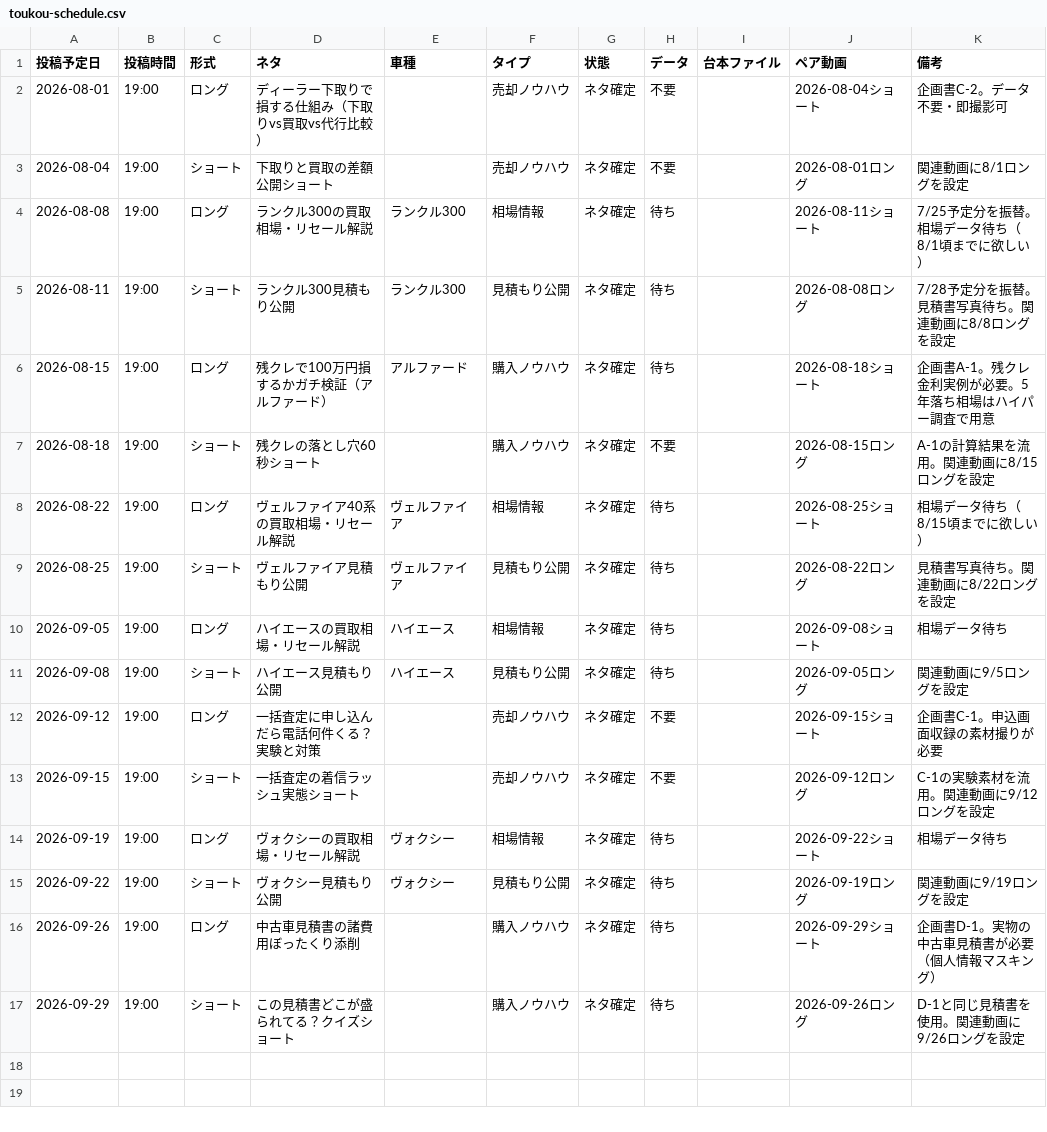
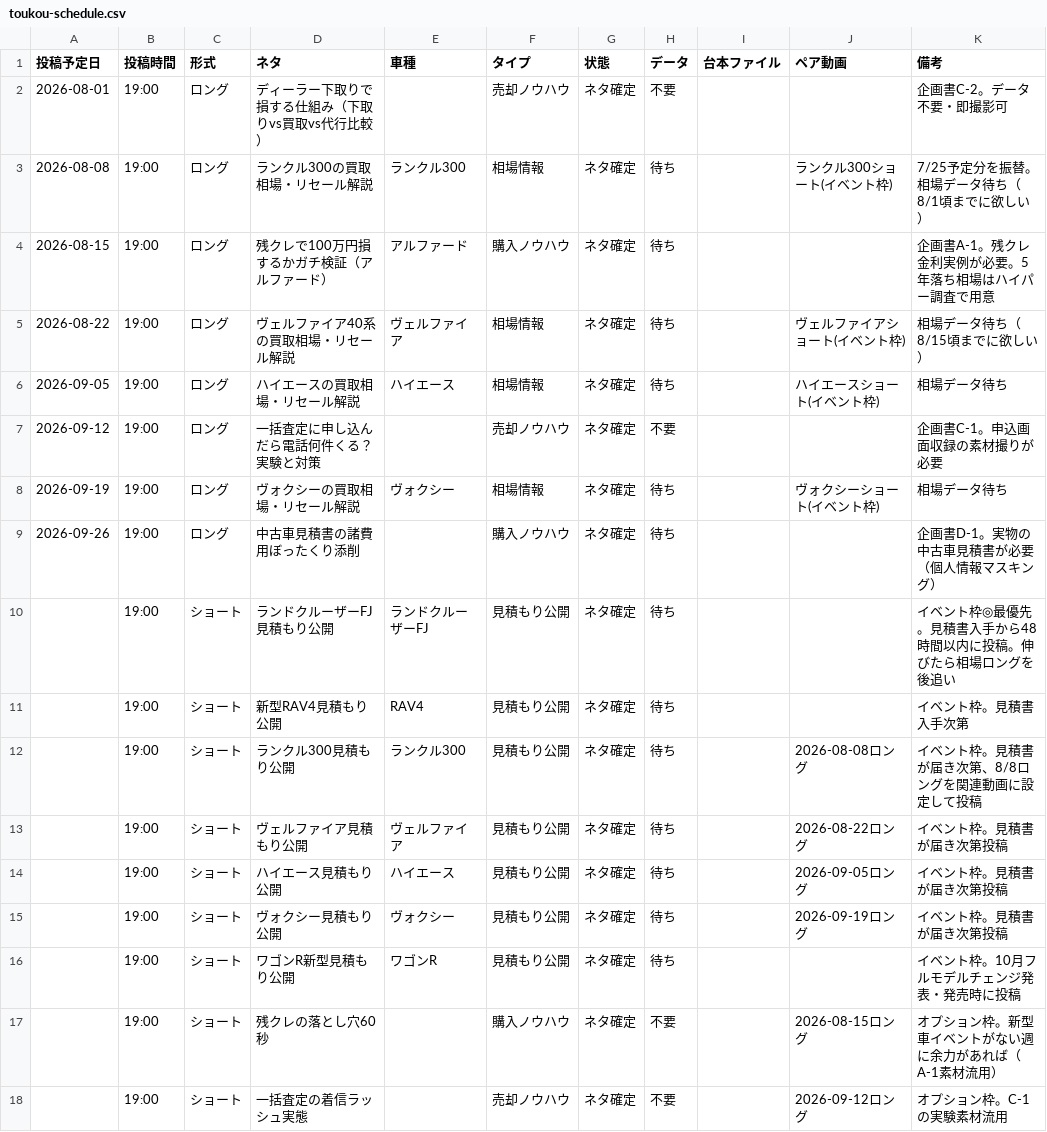
Before and after one commit to masakiinoue8-spec/-, a CSV file: .claude/skills/toukou-scheduler/assets/toukou-schedule.csv, drawn as a sheet.

```diff
--- a/.claude/skills/toukou-scheduler/assets/toukou-schedule.csv
+++ b/.claude/skills/toukou-scheduler/assets/toukou-schedule.csv
@@ -1,17 +1,18 @@
 投稿予定日,投稿時間,形式,ネタ,車種,タイプ,状態,データ,台本ファイル,ペア動画,備考
-2026-08-01,19:00,ロング,ディーラー下取りで損する仕組み（下取りvs買取vs代行比較）,,売却ノウハウ,ネタ確定,不要,,2026-08-04ショート,企画書C-2。データ不要・即撮影可
-2026-08-04,19:00,ショート,下取りと買取の差額公開ショート,,売却ノウハウ,ネタ確定,不要,,2026-08-01ロング,関連動画に8/1ロングを設定
-2026-08-08,19:00,ロング,ランクル300の買取相場・リセール解説,ランクル300,相場情報,ネタ確定,待ち,,2026-08-11ショート,7/25予定分を振替。相場データ待ち（8/1頃までに欲しい）
-2026-08-11,19:00,ショート,ランクル300見積もり公開,ランクル300,見積もり公開,ネタ確定,待ち,,2026-08-08ロング,7/28予定分を振替。見積書写真待ち。関連動画に8/8ロングを設定
-2026-08-15,19:00,ロング,残クレで100万円損するかガチ検証（アルファード）,アルファード,購入ノウハウ,ネタ確定,待ち,,2026-08-18ショート,企画書A-1。残クレ金利実例が必要。5年落ち相場はハイパー調査で用意
-2026-08-18,19:00,ショート,残クレの落とし穴60秒ショート,,購入ノウハウ,ネタ確定,不要,,2026-08-15ロング,A-1の計算結果を流用。関連動画に8/15ロングを設定
-2026-08-22,19:00,ロング,ヴェルファイア40系の買取相場・リセール解説,ヴェルファイア,相場情報,ネタ確定,待ち,,2026-08-25ショート,相場データ待ち（8/15頃までに欲しい）
-2026-08-25,19:00,ショート,ヴェルファイア見積もり公開,ヴェルファイア,見積もり公開,ネタ確定,待ち,,2026-08-22ロング,見積書写真待ち。関連動画に8/22ロングを設定
-2026-09-05,19:00,ロング,ハイエースの買取相場・リセール解説,ハイエース,相場情報,ネタ確定,待ち,,2026-09-08ショート,相場データ待ち
-2026-09-08,19:00,ショート,ハイエース見積もり公開,ハイエース,見積もり公開,ネタ確定,待ち,,2026-09-05ロング,関連動画に9/5ロングを設定
-2026-09-12,19:00,ロング,一括査定に申し込んだら電話何件くる？実験と対策,,売却ノウハウ,ネタ確定,不要,,2026-09-15ショート,企画書C-1。申込画面収録の素材撮りが必要
-2026-09-15,19:00,ショート,一括査定の着信ラッシュ実態ショート,,売却ノウハウ,ネタ確定,不要,,2026-09-12ロング,C-1の実験素材を流用。関連動画に9/12ロングを設定
-2026-09-19,19:00,ロング,ヴォクシーの買取相場・リセール解説,ヴォクシー,相場情報,ネタ確定,待ち,,2026-09-22ショート,相場データ待ち
-2026-09-22,19:00,ショート,ヴォクシー見積もり公開,ヴォクシー,見積もり公開,ネタ確定,待ち,,2026-09-19ロング,関連動画に9/19ロングを設定
-2026-09-26,19:00,ロング,中古車見積書の諸費用ぼったくり添削,,購入ノウハウ,ネタ確定,待ち,,2026-09-29ショート,企画書D-1。実物の中古車見積書が必要（個人情報マスキング）
-2026-09-29,19:00,ショート,この見積書どこが盛られてる？クイズショート,,購入ノウハウ,ネタ確定,待ち,,2026-09-26ロング,D-1と同じ見積書を使用。関連動画に9/26ロングを設定
+2026-08-01,19:00,ロング,ディーラー下取りで損する仕組み（下取りvs買取vs代行比較）,,売却ノウハウ,ネタ確定,不要,,,企画書C-2。データ不要・即撮影可
+2026-08-08,19:00,ロング,ランクル300の買取相場・リセール解説,ランクル300,相場情報,ネタ確定,待ち,,ランクル300ショート(イベント枠),7/25予定分を振替。相場データ待ち（8/1頃までに欲しい）
+2026-08-15,19:00,ロング,残クレで100万円損するかガチ検証（アルファード）,アルファード,購入ノウハウ,ネタ確定,待ち,,,企画書A-1。残クレ金利実例が必要。5年落ち相場はハイパー調査で用意
+2026-08-22,19:00,ロング,ヴェルファイア40系の買取相場・リセール解説,ヴェルファイア,相場情報,ネタ確定,待ち,,ヴェルファイアショート(イベント枠),相場データ待ち（8/15頃までに欲しい）
+2026-09-05,19:00,ロング,ハイエースの買取相場・リセール解説,ハイエース,相場情報,ネタ確定,待ち,,ハイエースショート(イベント枠),相場データ待ち
+2026-09-12,19:00,ロング,一括査定に申し込んだら電話何件くる？実験と対策,,売却ノウハウ,ネタ確定,不要,,,企画書C-1。申込画面収録の素材撮りが必要
+2026-09-19,19:00,ロング,ヴォクシーの買取相場・リセール解説,ヴォクシー,相場情報,ネタ確定,待ち,,ヴォクシーショート(イベント枠),相場データ待ち
+2026-09-26,19:00,ロング,中古車見積書の諸費用ぼったくり添削,,購入ノウハウ,ネタ確定,待ち,,,企画書D-1。実物の中古車見積書が必要（個人情報マスキング）
+,19:00,ショート,ランドクルーザーFJ見積もり公開,ランドクルーザーFJ,見積もり公開,ネタ確定,待ち,,,イベント枠◎最優先。見積書入手から48時間以内に投稿。伸びたら相場ロングを後追い
+,19:00,ショート,新型RAV4見積もり公開,RAV4,見積もり公開,ネタ確定,待ち,,,イベント枠。見積書入手次第
+,19:00,ショート,ランクル300見積もり公開,ランクル300,見積もり公開,ネタ確定,待ち,,2026-08-08ロング,イベント枠。見積書が届き次第、8/8ロングを関連動画に設定して投稿
+,19:00,ショート,ヴェルファイア見積もり公開,ヴェルファイア,見積もり公開,ネタ確定,待ち,,2026-08-22ロング,イベント枠。見積書が届き次第投稿
+,19:00,ショート,ハイエース見積もり公開,ハイエース,見積もり公開,ネタ確定,待ち,,2026-09-05ロング,イベント枠。見積書が届き次第投稿
+,19:00,ショート,ヴォクシー見積もり公開,ヴォクシー,見積もり公開,ネタ確定,待ち,,2026-09-19ロング,イベント枠。見積書が届き次第投稿
+,19:00,ショート,ワゴンR新型見積もり公開,ワゴンR,見積もり公開,ネタ確定,待ち,,,イベント枠。10月フルモデルチェンジ発表・発売時に投稿
+,19:00,ショート,残クレの落とし穴60秒,,購入ノウハウ,ネタ確定,不要,,2026-08-15ロング,オプション枠。新型車イベントがない週に余力があれば（A-1素材流用）
+,19:00,ショート,一括査定の着信ラッシュ実態,,売却ノウハウ,ネタ確定,不要,,2026-09-12ロング,オプション枠。C-1の実験素材流用
```
Also changed, not shown: 2 other files.
